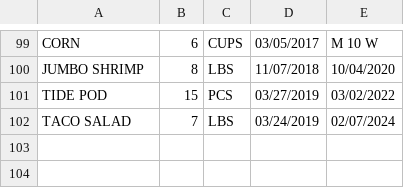
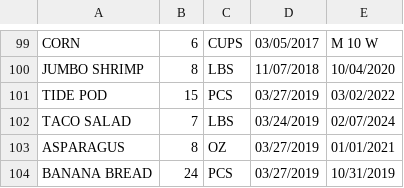
Before and after one commit to rxdps93/freezer-manager-desktop, a CSV file: src/main/resources/contents.csv, drawn as a sheet; only a part is shown, gaps mark what is left out.

```diff
--- a/src/main/resources/contents.csv
+++ b/src/main/resources/contents.csv
@@ -102 +102,3 @@ TIDE POD,15,PCS,03/27/2019,03/02/2022
 TACO SALAD,7,LBS,03/24/2019,02/07/2024
+ASPARAGUS,8,OZ,03/27/2019,01/01/2021
+BANANA BREAD,24,PCS,03/27/2019,10/31/2019
```
Also changed, not shown: 12 other files.
